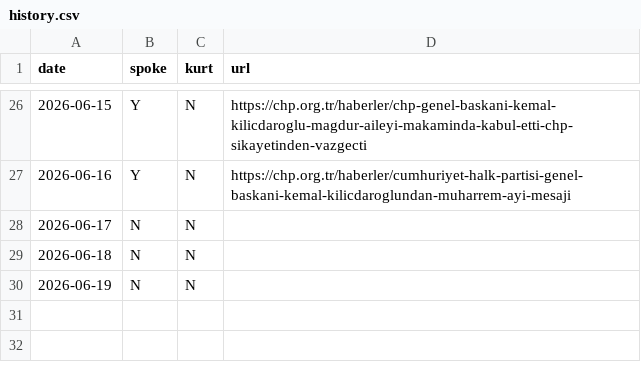
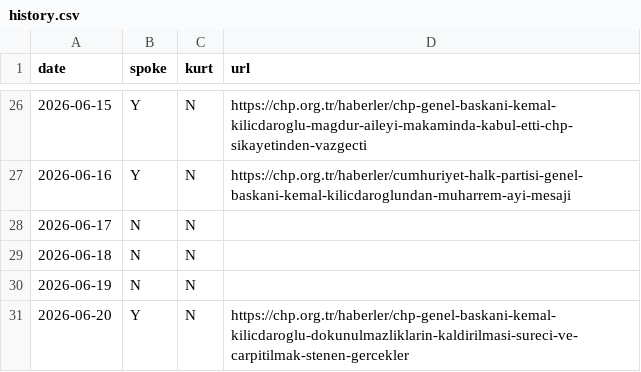
Before and after one commit to ayberkyagiz/ozelkurtdedimi, a CSV file: history.csv, drawn as a sheet; only a part is shown, gaps mark what is left out.

```diff
--- a/history.csv
+++ b/history.csv
@@ -30 +30,2 @@ date,spoke,kurt,url
 2026-06-19,N,N,
+2026-06-20,Y,N,https://chp.org.tr/haberler/chp-genel-baskani-kemal-kilicdaroglu-dokunulmazliklarin-kaldirilmasi-sureci-ve-carpitilmak-stenen-gercekler
```
Also changed, not shown: 1 other file.
